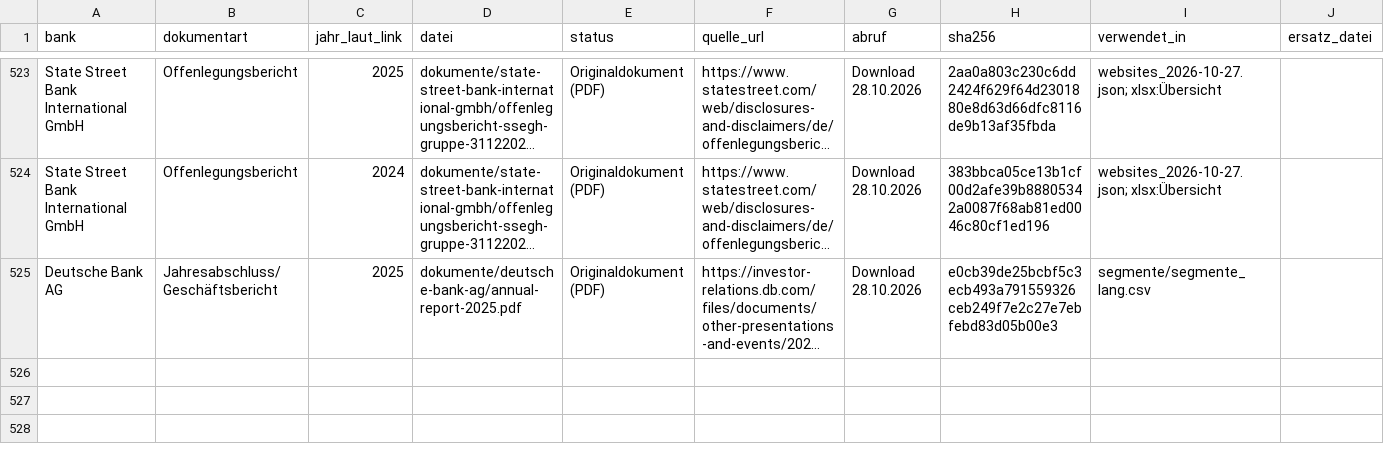
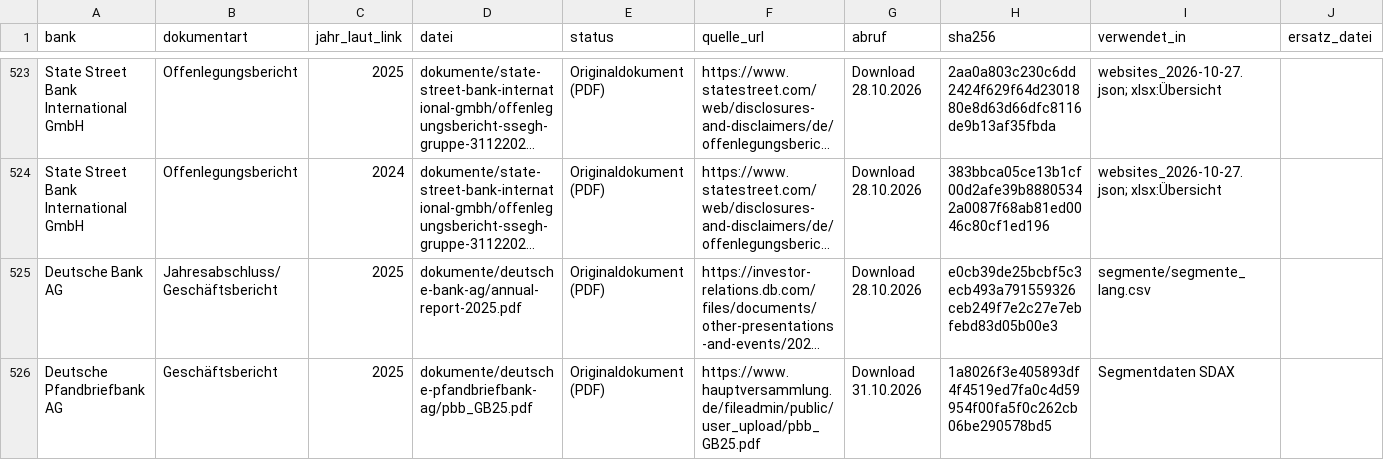
Before and after one commit to chillkrote/Unternehmenskennzahlen, a CSV file: banken/bilanzvergleich-gj2025/dokumente/index.csv, drawn as a sheet; only a part is shown, gaps mark what is left out; long unchanged cells end in …; rows hold the shown columns only; the diff names each change by its address in the sheet, - before the commit and + after, or states it on an @@ line.

```diff
--- a/banken/bilanzvergleich-gj2025/dokumente/index.csv
+++ b/banken/bilanzvergleich-gj2025/dokumente/index.csv
+row 526: Deutsche Pfandbriefbank AG | Geschäftsbericht | 2025 | dokumente/deutsche-pfandbriefbank-ag/pbb_GB25.pdf | Originaldokument (PDF) | https://www.hauptversammlung.de/fileadmin/public/user_upload/pbb_GB25.pdf | Download 31.10.2026 | 1a8026f3e405893df4f4519ed7fa0c4d59954f00fa5f0c262cb06be290578bd5 | Segmentdaten SDAX
```
Also changed, not shown: boersennotierte-unternehmen/finanzdienstleister/dokumente/index.csv, 2 other files.
